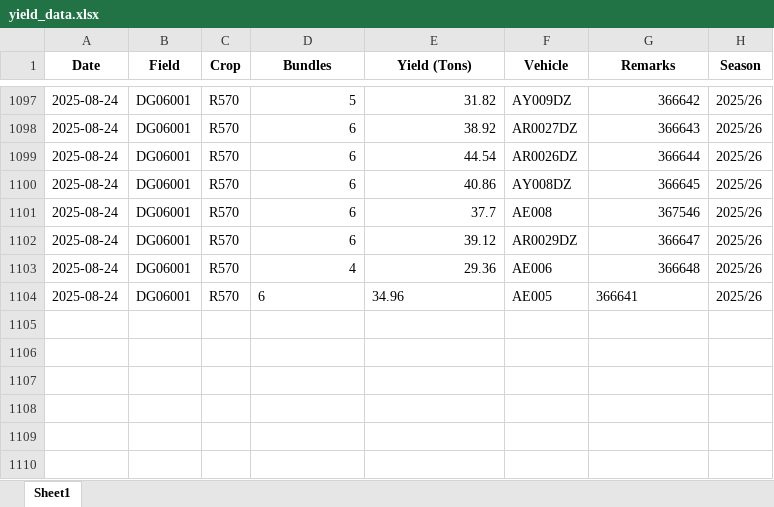
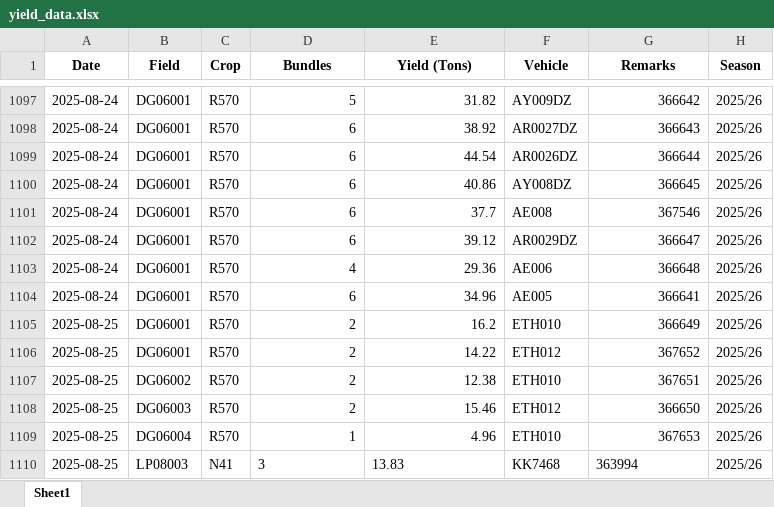
Before and after one commit to psibale/farm-management-system, an Excel workbook: data/yield_data.xlsx, sheet Sheet1, drawn as a sheet; only a part is shown, gaps mark what is left out; values as stored, in another font and other column widths than the file's, no borders; the diff names each change by its address in the sheet, - before the commit and + after, or states it on an @@ line.

```diff
--- a/data/yield_data.xlsx (sheet Sheet1)
+++ b/data/yield_data.xlsx (sheet Sheet1)
-D1104:E1104 alignment: left
+D1104:E1104 alignment: right
-G1104 alignment: left
+G1104 alignment: right
+row 1105: 2025-08-25 | DG06001 | R570 | 2 | 16.2 | ETH010 | 366649 | 2025/26
+row 1106: 2025-08-25 | DG06001 | R570 | 2 | 14.22 | ETH012 | 367652 | 2025/26
+row 1107: 2025-08-25 | DG06002 | R570 | 2 | 12.38 | ETH010 | 367651 | 2025/26
+row 1108: 2025-08-25 | DG06003 | R570 | 2 | 15.46 | ETH012 | 366650 | 2025/26
+row 1109: 2025-08-25 | DG06004 | R570 | 1 | 4.96 | ETH010 | 367653 | 2025/26
+row 1110: 2025-08-25 | LP08003 | N41 | 3 | 13.83 | KK7468 | 363994 | 2025/26
```
Also changed, not shown: 1 other file.
